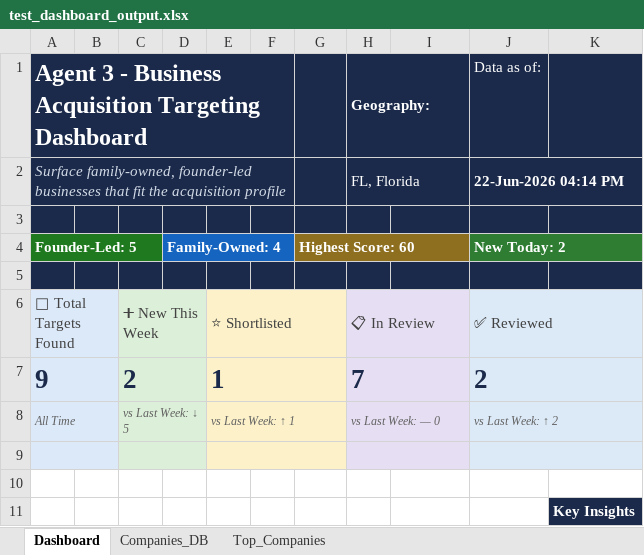
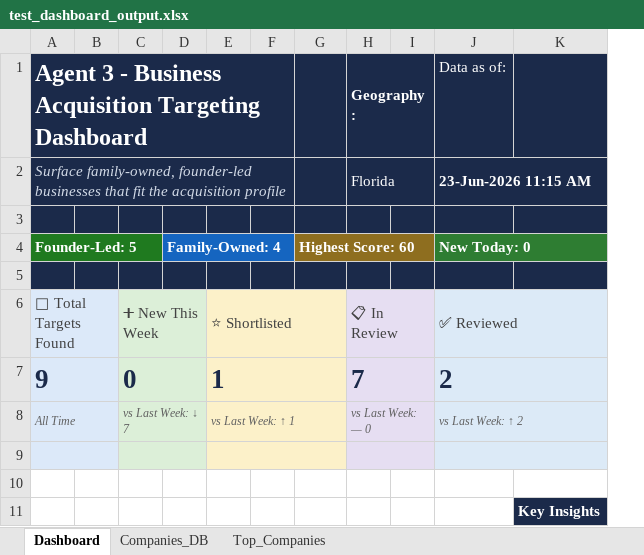
Before and after one commit to ananya-parkar/redpine-agents, an Excel workbook: agent-3/db/test_dashboard_output.xlsx, sheet Dashboard, drawn as a sheet; only a part is shown; values as stored, in another font and other column widths than the file's, no borders; charts and pictures not drawn; removed rows and columns are numbered as before the commit, all else as after; the diff covers the shown part only; the diff names each change by its address in the sheet, - before the commit and + after, or states it on an @@ line.

Commit message:
agent 2

```diff
--- a/agent-3/db/test_dashboard_output.xlsx (sheet Dashboard)
+++ b/agent-3/db/test_dashboard_output.xlsx (sheet Dashboard)
+column I, empty
-column J, rows 1-8: Data as of: | 22-Jun-2026 04:14 PM |  | New Today: 2 |  | ✅ Reviewed | 2 | vs Last Week: ↑ 2
-H1:I1 merged
+H1:I1 merged
-J1: (empty)
+J1: Data as of:
-H2: FL, Florida
+H2: Florida
-H2:I2 merged
+H2:I2 merged
-J2: (empty)
+J2: 23-Jun-2026 11:15 AM
+J2:K2 merged
-G4:I4 merged
+G4:I4 merged
-J4: (empty)
+J4: New Today: 0
-J4 fill: none
+J4 fill: #2E7D32
+J4:K4 merged
-H6:I6 merged
+H6:I6 merged
-J6: (empty)
+J6: ✅ Reviewed
+J6:K6 merged
-C7: 2
+C7: 0
-H7:I7 merged
+H7:I7 merged
-J7: (empty)
+J7: 2
+J7:K7 merged
-C8: vs Last Week: ↓ 5
+C8: vs Last Week: ↓ 7
-H8:I8 merged
+H8:I8 merged
-J8: (empty)
+J8: vs Last Week: ↑ 2
+J8:K8 merged
-H9:I9 merged
+H9:I9 merged
+J9:K9 merged
```
Also changed, not shown: 4 added rows, 2 removed rows, 28 edited cells, cell formats and merged cells elsewhere in this sheet, charts or pictures, 23 other files.
